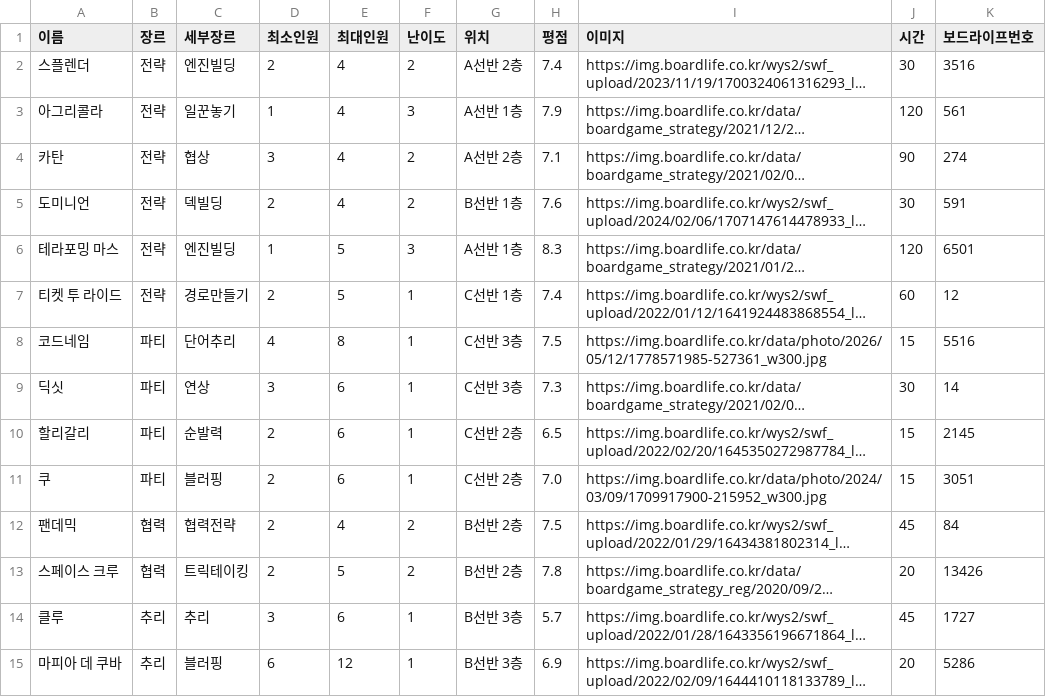
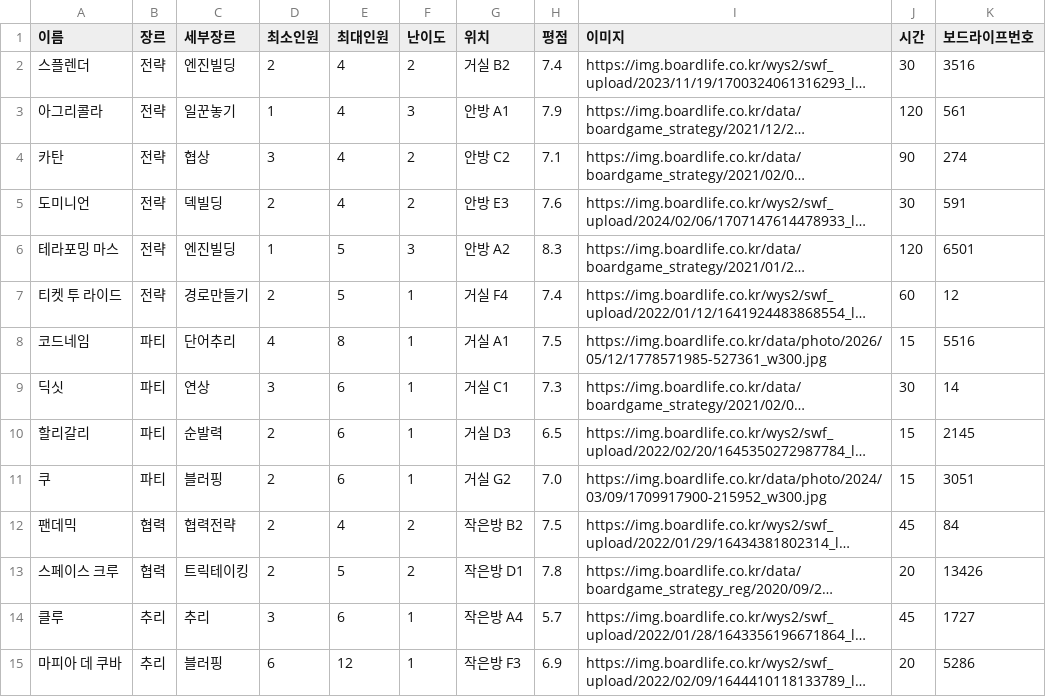
Before and after one commit to bgame-glitch/boardgame, a CSV file: data.csv, drawn as a sheet; long unchanged cells end in …; the diff names each change by its address in the sheet, - before the commit and + after, or states it on an @@ line.

```diff
--- a/data.csv
+++ b/data.csv
-G2 (위치): A선반 2층
+G2 (위치): 거실 B2
-G3 (위치): A선반 1층
+G3 (위치): 안방 A1
-G4 (위치): A선반 2층
+G4 (위치): 안방 C2
-G5 (위치): B선반 1층
+G5 (위치): 안방 E3
-G6 (위치): A선반 1층
+G6 (위치): 안방 A2
-G7 (위치): C선반 1층
+G7 (위치): 거실 F4
-G8 (위치): C선반 3층
+G8 (위치): 거실 A1
-G9 (위치): C선반 3층
+G9 (위치): 거실 C1
-G10 (위치): C선반 2층
+G10 (위치): 거실 D3
-G11 (위치): C선반 2층
+G11 (위치): 거실 G2
-G12 (위치): B선반 2층
+G12 (위치): 작은방 B2
-G13 (위치): B선반 2층
+G13 (위치): 작은방 D1
-G14 (위치): B선반 3층
+G14 (위치): 작은방 A4
-G15 (위치): B선반 3층
+G15 (위치): 작은방 F3
```
Also changed, not shown: 2 other files.
